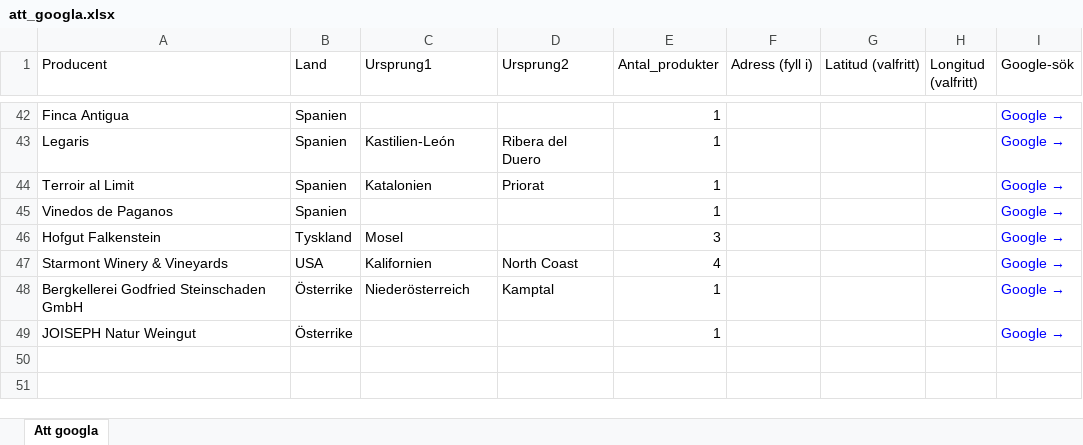
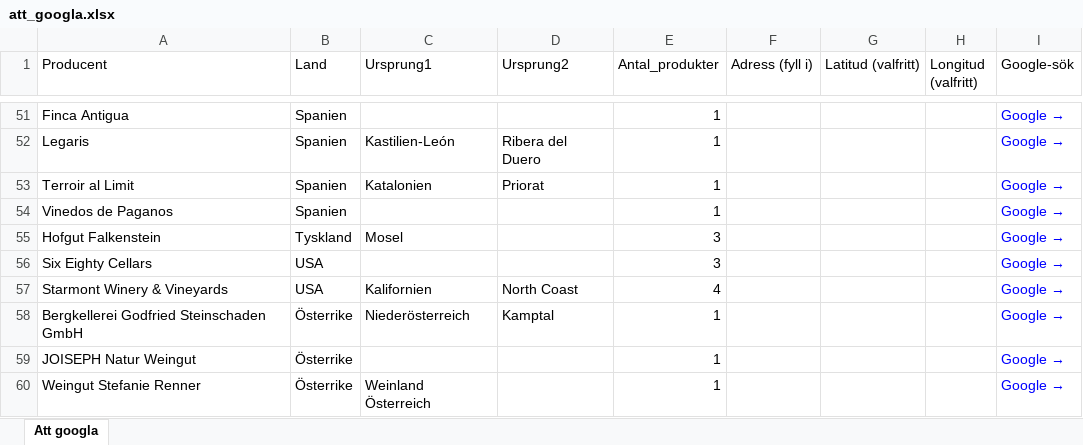
Before and after one commit to stasatebe/vinografi, an Excel workbook: data/att_googla.xlsx, sheet Att googla, drawn as a sheet; only a part is shown, gaps mark what is left out; values as stored, in another font and other column widths than the file's, no borders; the diff covers the shown part only; the diff names each change by its address in the sheet, - before the commit and + after, or states it on an @@ line.

```diff
--- a/data/att_googla.xlsx (sheet Att googla)
+++ b/data/att_googla.xlsx (sheet Att googla)
+row 56: Six Eighty Cellars | USA |  |  | 3 |  |  |  | Google →
+row 60: Weingut Stefanie Renner | Österrike | Weinland Österreich |  | 1 |  |  |  | Google →
```
Also changed, not shown: 9 added rows and 1 edited cell elsewhere in this sheet, 1 other file.
